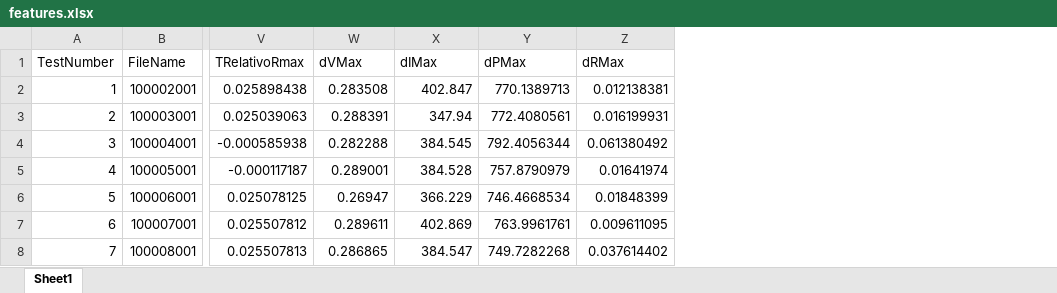
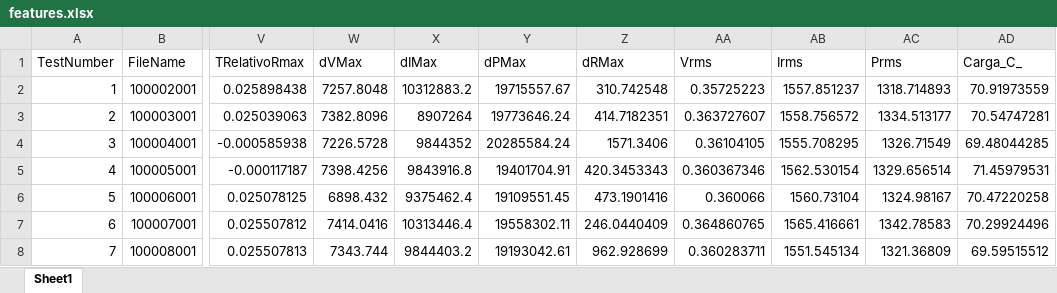
Before and after one commit to gabrielksC/Spot-Welding-Preprocessing, an Excel workbook: features.xlsx, sheet Sheet1, drawn as a sheet; only a part is shown, gaps mark what is left out; values as stored, in another font and other column widths than the file's, no borders; the diff covers the shown part only; the diff names each change by its address in the sheet, - before the commit and + after, or states it on an @@ line.

Commit message:
Adição de valores RMS e carga total e correção nas derivadas

```diff
--- a/features.xlsx (sheet Sheet1)
+++ b/features.xlsx (sheet Sheet1)
+column AA (Vrms), rows 2-8: 0.35725223 | 0.363727607 | 0.36104105 | 0.360367346 | 0.360066 | 0.364860765 | 0.360283711
+column AB (Irms), rows 2-8: 1557.851237 | 1558.756572 | 1555.708295 | 1562.530154 | 1560.73104 | 1565.416661 | 1551.545134
+column AC (Prms), rows 2-8: 1318.714893 | 1334.513177 | 1326.71549 | 1329.656514 | 1324.98167 | 1342.78583 | 1321.36809
+column AD (Carga_C_), rows 2-8: 70.91973559 | 70.54747281 | 69.48044285 | 71.45979531 | 70.47220258 | 70.29924496 | 69.59515512
-W2 (dVMax): 0.283508
+W2 (dVMax): 7257.8048
-X2 (dIMax): 402.847
+X2 (dIMax): 10312883.2
-Y2 (dPMax): 770.1389713
+Y2 (dPMax): 19715557.67
-Z2 (dRMax): 0.012138381
+Z2 (dRMax): 310.742548
-W3 (dVMax): 0.288391
+W3 (dVMax): 7382.8096
-X3 (dIMax): 347.94
+X3 (dIMax): 8907264
-Y3 (dPMax): 772.4080561
+Y3 (dPMax): 19773646.24
-Z3 (dRMax): 0.016199931
+Z3 (dRMax): 414.7182351
-W4 (dVMax): 0.282288
+W4 (dVMax): 7226.5728
-X4 (dIMax): 384.545
+X4 (dIMax): 9844352
-Y4 (dPMax): 792.4056344
+Y4 (dPMax): 20285584.24
-Z4 (dRMax): 0.061380492
+Z4 (dRMax): 1571.3406
-W5 (dVMax): 0.289001
+W5 (dVMax): 7398.4256
-X5 (dIMax): 384.528
+X5 (dIMax): 9843916.8
-Y5 (dPMax): 757.8790979
+Y5 (dPMax): 19401704.91
-Z5 (dRMax): 0.01641974
+Z5 (dRMax): 420.3453343
-W6 (dVMax): 0.26947
+W6 (dVMax): 6898.432
-X6 (dIMax): 366.229
+X6 (dIMax): 9375462.4
-Y6 (dPMax): 746.4668534
+Y6 (dPMax): 19109551.45
-Z6 (dRMax): 0.01848399
+Z6 (dRMax): 473.1901416
-W7 (dVMax): 0.289611
+W7 (dVMax): 7414.0416
-X7 (dIMax): 402.869
+X7 (dIMax): 10313446.4
-Y7 (dPMax): 763.9961761
+Y7 (dPMax): 19558302.11
-Z7 (dRMax): 0.009611095
+Z7 (dRMax): 246.0440409
-W8 (dVMax): 0.286865
+W8 (dVMax): 7343.744
-X8 (dIMax): 384.547
+X8 (dIMax): 9844403.2
-Y8 (dPMax): 749.7282268
+Y8 (dPMax): 19193042.61
-Z8 (dRMax): 0.037614402
+Z8 (dRMax): 962.928699
```
Also changed, not shown: 698 edited cells elsewhere in this sheet, 3 other files.
